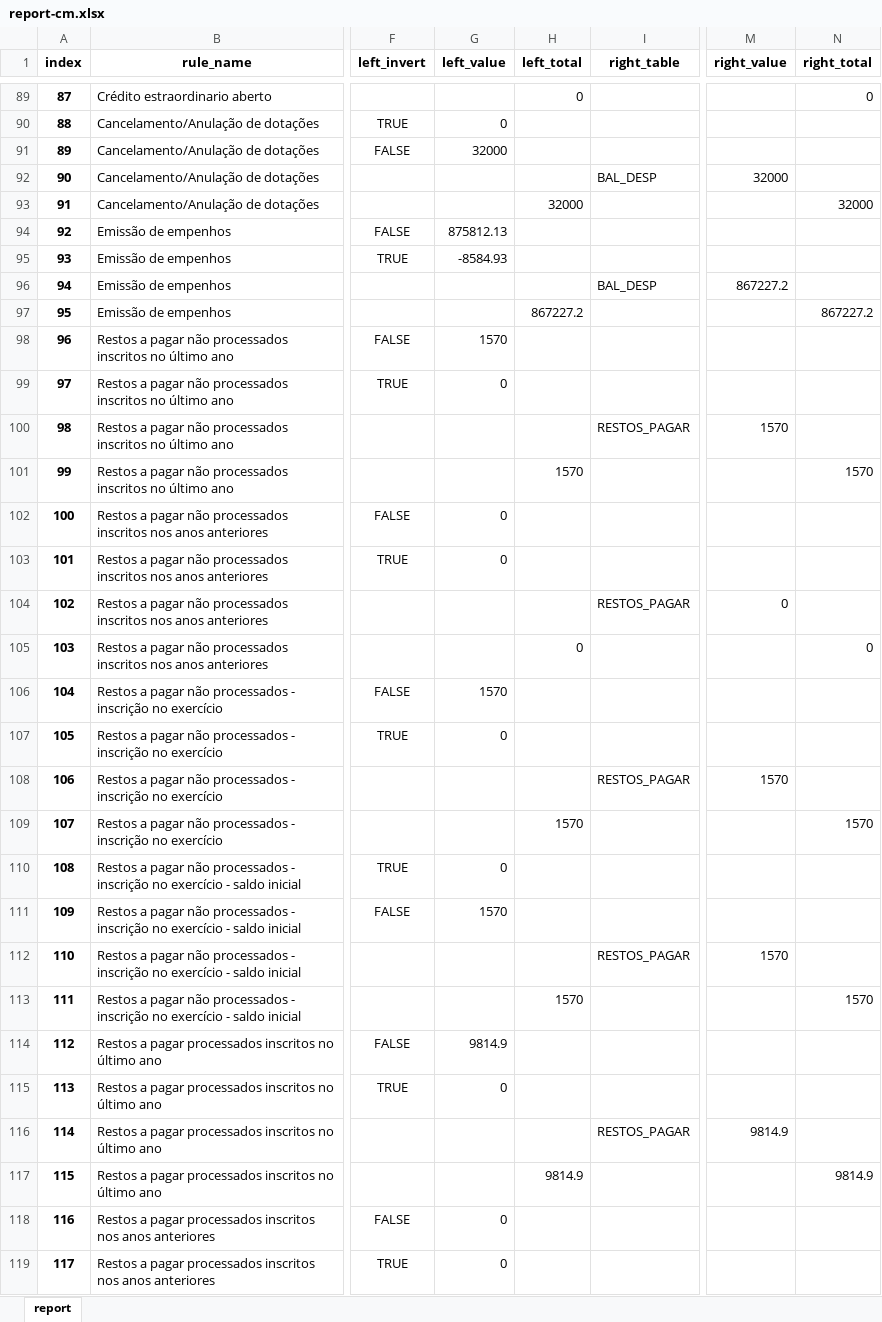
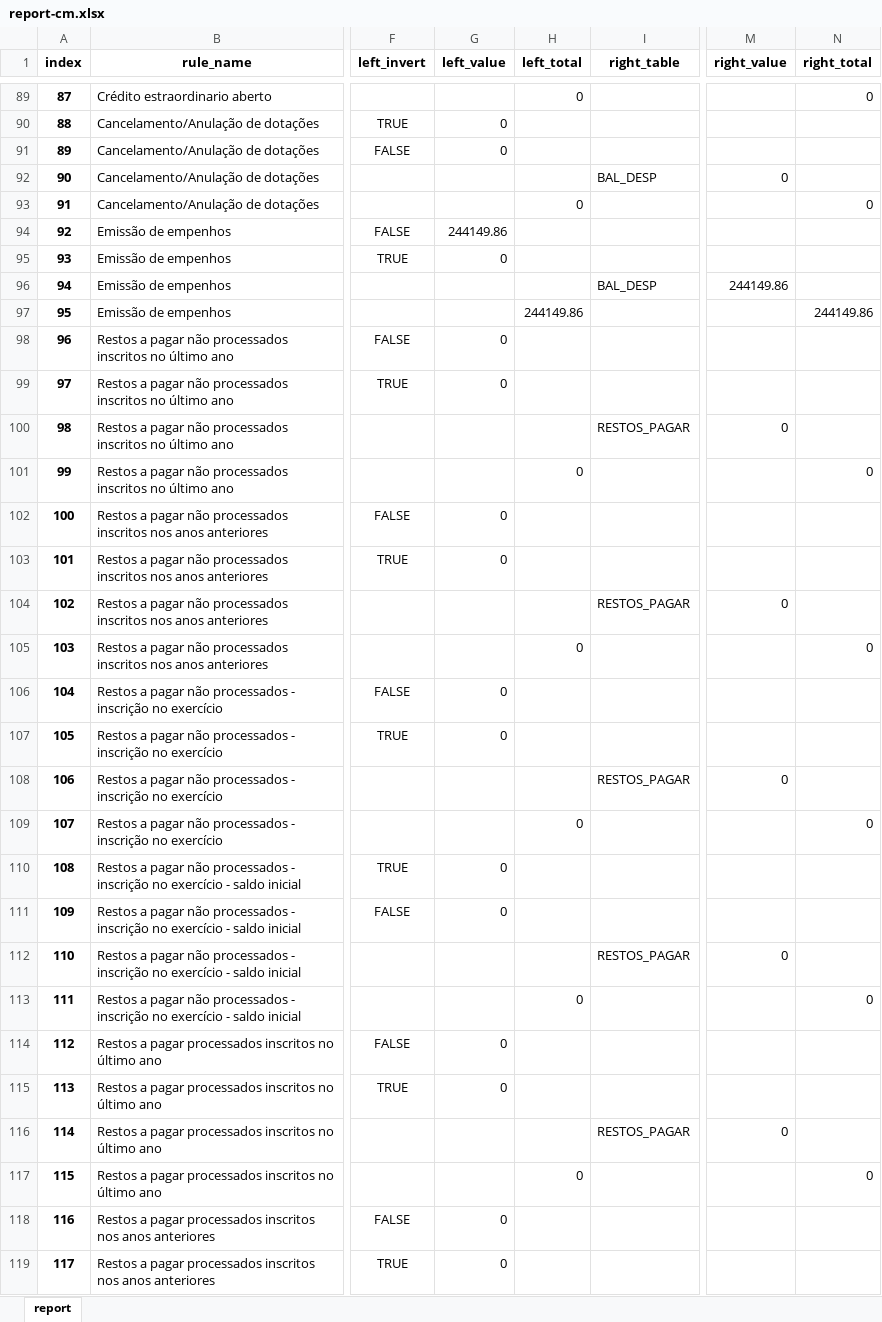
Before and after one commit to iddrs/consistencia-contabil2, an Excel workbook: report-cm.xlsx, sheet report, drawn as a sheet; only a part is shown, gaps mark what is left out; values as stored, in another font and other column widths than the file's, no borders; the diff covers the shown part only; the diff names each change by its address in the sheet, - before the commit and + after, or states it on an @@ line.

```diff
--- a/report-cm.xlsx (sheet report)
+++ b/report-cm.xlsx (sheet report)
-G91 (left_value): 32000
+G91 (left_value): 0
-M92 (right_value): 32000
+M92 (right_value): 0
-H93 (left_total): 32000
+H93 (left_total): 0
-N93 (right_total): 32000
+N93 (right_total): 0
-G94 (left_value): 875812.13
+G94 (left_value): 244149.86
-G95 (left_value): -8584.93
+G95 (left_value): 0
-M96 (right_value): 867227.2
+M96 (right_value): 244149.86
-H97 (left_total): 867227.2
+H97 (left_total): 244149.86
-N97 (right_total): 867227.2
+N97 (right_total): 244149.86
-G98 (left_value): 1570
+G98 (left_value): 0
-M100 (right_value): 1570
+M100 (right_value): 0
-H101 (left_total): 1570
+H101 (left_total): 0
-N101 (right_total): 1570
+N101 (right_total): 0
-G106 (left_value): 1570
+G106 (left_value): 0
-M108 (right_value): 1570
+M108 (right_value): 0
-H109 (left_total): 1570
+H109 (left_total): 0
-N109 (right_total): 1570
+N109 (right_total): 0
-G111 (left_value): 1570
+G111 (left_value): 0
-M112 (right_value): 1570
+M112 (right_value): 0
-H113 (left_total): 1570
+H113 (left_total): 0
-N113 (right_total): 1570
+N113 (right_total): 0
-G114 (left_value): 9814.9
+G114 (left_value): 0
-M116 (right_value): 9814.9
+M116 (right_value): 0
-H117 (left_total): 9814.9
+H117 (left_total): 0
-N117 (right_total): 9814.9
+N117 (right_total): 0
```
Also changed, not shown: 164 edited cells elsewhere in this sheet, report-fpsm.xlsx, report-mun.xlsx, 14 other files.
